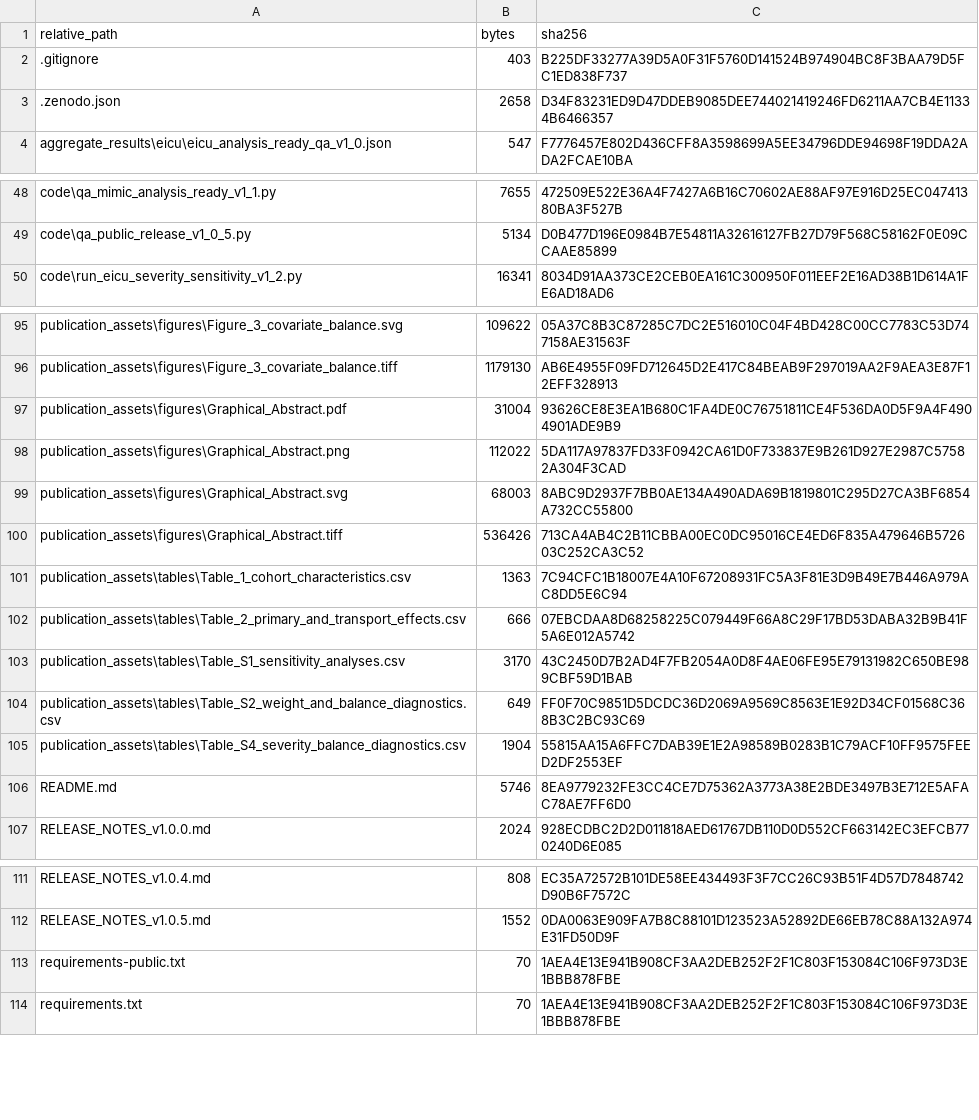
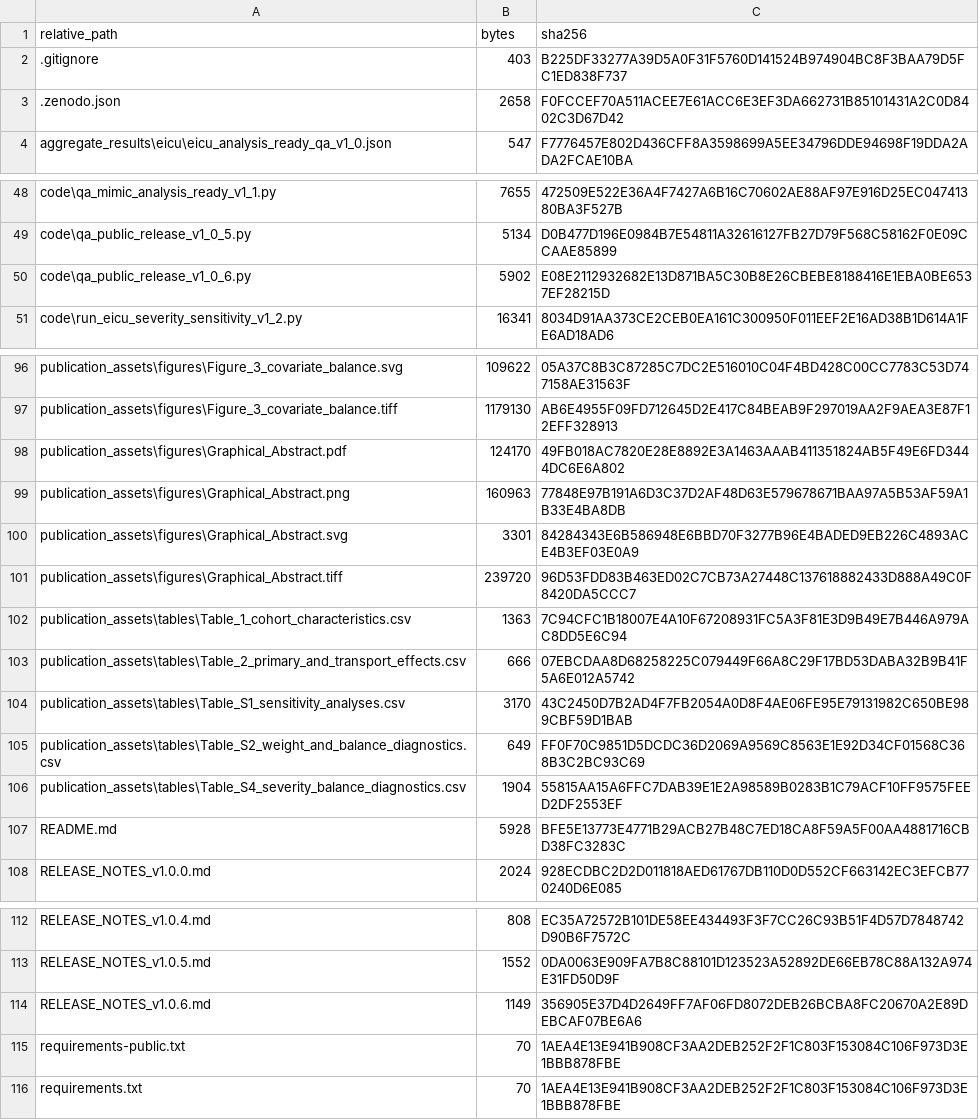
Before and after one commit to sducp-88/when-to-wake-abi, a CSV file: MANIFEST_SHA256.csv, drawn as a sheet; only a part is shown, gaps mark what is left out; the diff covers the shown part only.

```diff
--- a/MANIFEST_SHA256.csv
+++ b/MANIFEST_SHA256.csv
@@ -2,3 +2,3 @@
 .gitignore,403,B225DF33277A39D5A0F31F5760D141524B974904BC8F3BAA79D5FC1ED838F737
-.zenodo.json,2658,D34F83231ED9D47DDEB9085DEE744021419246FD6211AA7CB4E11334B6466357
+.zenodo.json,2658,F0FCCEF70A511ACEE7E61ACC6E3EF3DA662731B85101431A2C0D8402C3D67D42
 aggregate_results\eicu\eicu_analysis_ready_qa_v1_0.json,547,F7776457E802D436CFF8A3598699A5EE34796DDE94698F19DDA2ADA2FCAE10BA
@@ -49,2 +49,3 @@ code\qa_mimic_analysis_ready_v1_1.py,7655,472509E522E36A4F7427A6B16C70602AE88AF9
 code\qa_public_release_v1_0_5.py,5134,D0B477D196E0984B7E54811A32616127FB27D79F568C58162F0E09CCAAE85899
+code\qa_public_release_v1_0_6.py,5902,E08E2112932682E13D871BA5C30B8E26CBEBE8188416E1EBA0BE6537EF28215D
 code\run_eicu_severity_sensitivity_v1_2.py,16341,8034D91AA373CE2CEB0EA161C300950F011EEF2E16AD38B1D614A1FE6AD18AD6
@@ -96,6 +97,6 @@ publication_assets\figures\Figure_3_covariate_balance.svg,109622,05A37C8B3C87285
 publication_assets\figures\Figure_3_covariate_balance.tiff,1179130,AB6E4955F09FD712645D2E417C84BEAB9F297019AA2F9AEA3E87F12EFF328913
-publication_assets\figures\Graphical_Abstract.pdf,31004,93626CE8E3EA1B680C1FA4DE0C76751811CE4F536DA0D5F9A4F4904901ADE9B9
-publication_assets\figures\Graphical_Abstract.png,112022,5DA117A97837FD33F0942CA61D0F733837E9B261D927E2987C57582A304F3CAD
-publication_assets\figures\Graphical_Abstract.svg,68003,8ABC9D2937F7BB0AE134A490ADA69B1819801C295D27CA3BF6854A732CC55800
-publication_assets\figures\Graphical_Abstract.tiff,536426,713CA4AB4C2B11CBBA00EC0DC95016CE4ED6F835A479646B572603C252CA3C52
+publication_assets\figures\Graphical_Abstract.pdf,124170,49FB018AC7820E28E8892E3A1463AAAB411351824AB5F49E6FD3444DC6E6A802
+publication_assets\figures\Graphical_Abstract.png,160963,77848E97B191A6D3C37D2AF48D63E579678671BAA97A5B53AF59A1B33E4BA8DB
+publication_assets\figures\Graphical_Abstract.svg,3301,84284343E6B586948E6BBD70F3277B96E4BADED9EB226C4893ACE4B3EF03E0A9
+publication_assets\figures\Graphical_Abstract.tiff,239720,96D53FDD83B463ED02C7CB73A27448C137618882433D888A49C0F8420DA5CCC7
 publication_assets\tables\Table_1_cohort_characteristics.csv,1363,7C94CFC1B18007E4A10F67208931FC5A3F81E3D9B49E7B446A979AC8DD5E6C94
@@ -105,3 +106,3 @@ publication_assets\tables\Table_S2_weight_and_balance_diagnostics.csv,649,FF0F70
 publication_assets\tables\Table_S4_severity_balance_diagnostics.csv,1904,55815AA15A6FFC7DAB39E1E2A98589B0283B1C79ACF10FF9575FEED2DF2553EF
-README.md,5746,8EA9779232FE3CC4CE7D75362A3773A38E2BDE3497B3E712E5AFAC78AE7FF6D0
+README.md,5928,BFE5E13773E4771B29ACB27B48C7ED18CA8F59A5F00AA4881716CBD38FC3283C
 RELEASE_NOTES_v1.0.0.md,2024,928ECDBC2D2D011818AED61767DB110D0D552CF663142EC3EFCB770240D6E085
@@ -112,2 +113,3 @@ RELEASE_NOTES_v1.0.4.md,808,EC35A72572B101DE58EE434493F3F7CC26C93B51F4D57D784874
 RELEASE_NOTES_v1.0.5.md,1552,0DA0063E909FA7B8C88101D123523A52892DE66EB78C88A132A974E31FD50D9F
+RELEASE_NOTES_v1.0.6.md,1149,356905E37D4D2649FF7AF06FD8072DEB26BCBA8FC20670A2E89DEBCAF07BE6A6
 requirements-public.txt,70,1AEA4E13E941B908CF3AA2DEB252F2F1C803F153084C106F973D3E1BBB878FBE
```
Also changed, not shown: 1 edited cell elsewhere in this file, 10 other files.
